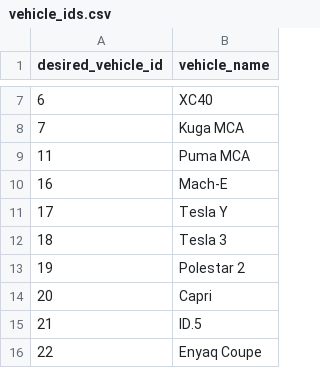
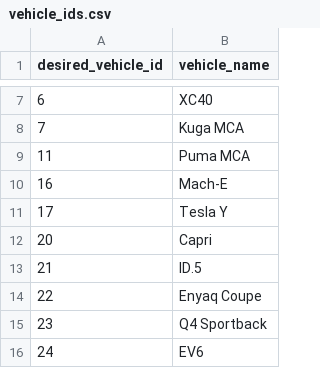
Before and after one commit to sebsmith-01/ford_filtering_automation, a CSV file: vehicle_ids.csv, drawn as a sheet; only a part is shown, gaps mark what is left out; the shorter side is filled out with more unchanged rows.

```diff
--- a/vehicle_ids.csv
+++ b/vehicle_ids.csv
@@ -11,4 +11,2 @@
 17,Tesla Y
-18,Tesla 3
-19,Polestar 2
 20,Capri
```
Also changed, not shown: 10 other files.
